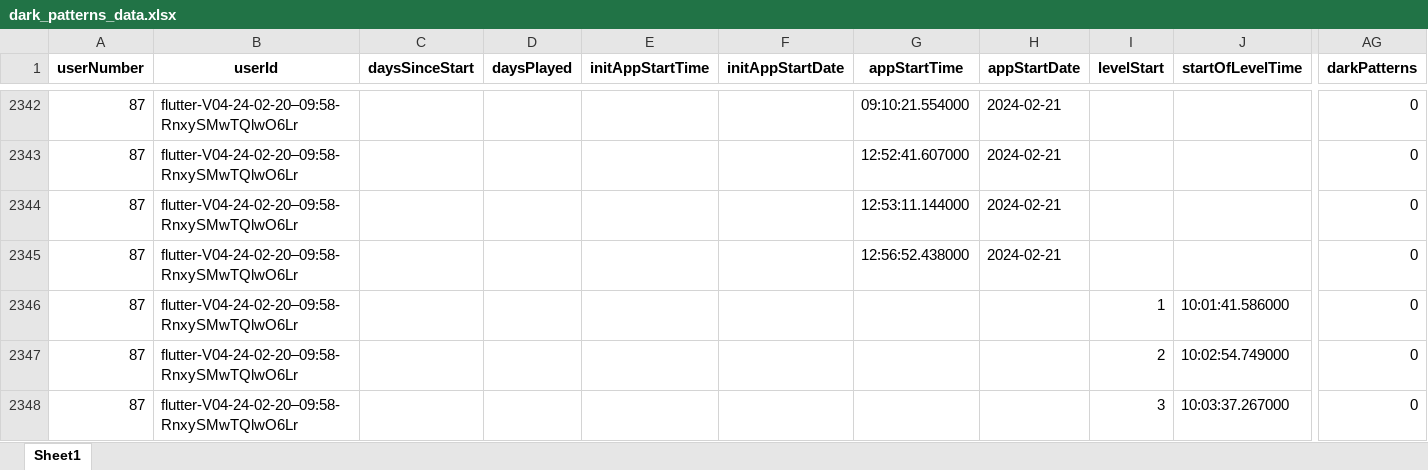
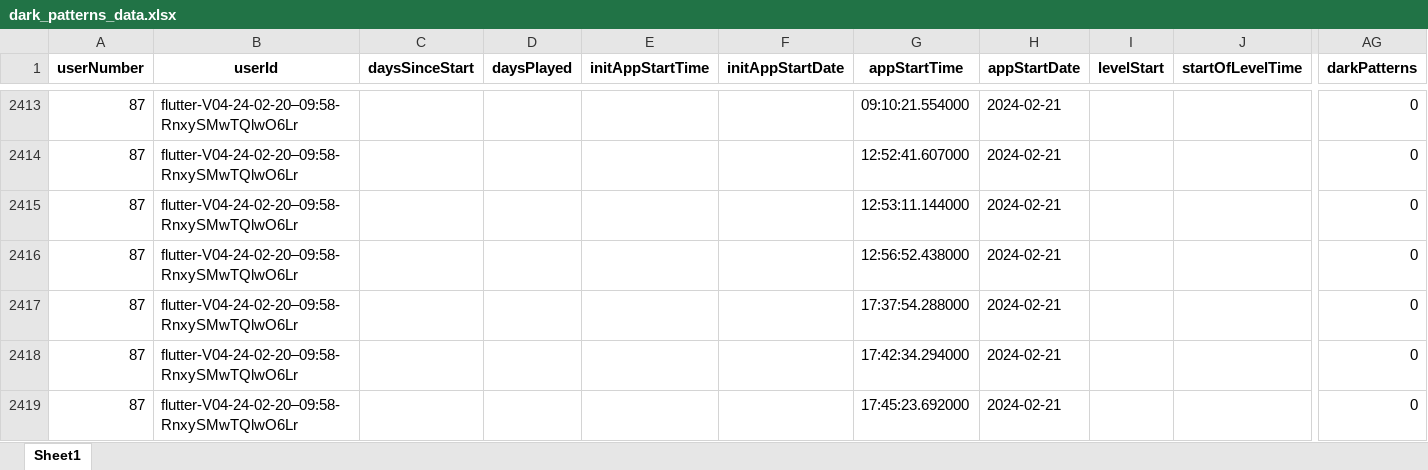
Before and after one commit to felpower/Projekt2_Flutter_Crush, an Excel workbook: generators/dark_patterns_data.xlsx, sheet Sheet1, drawn as a sheet; only a part is shown, gaps mark what is left out; the shorter side is filled out with more unchanged rows; values as stored, in another font and other column widths than the file's, no borders; rows hold the shown columns only; the diff covers the shown part only; the diff names each change by its address in the sheet, - before the commit and + after, or states it on an @@ line.

```diff
--- a/generators/dark_patterns_data.xlsx (sheet Sheet1)
+++ b/generators/dark_patterns_data.xlsx (sheet Sheet1)
+row 2417: 87 | flutter-V04-24-02-20–09:58-RnxySMwTQlwO6Lr |  |  |  |  | 17:37:54.288000 | 2024-02-21 |  |  | 0
+row 2418: 87 | flutter-V04-24-02-20–09:58-RnxySMwTQlwO6Lr |  |  |  |  | 17:42:34.294000 | 2024-02-21 |  |  | 0
+row 2419: 87 | flutter-V04-24-02-20–09:58-RnxySMwTQlwO6Lr |  |  |  |  | 17:45:23.692000 | 2024-02-21 |  |  | 0
```
Also changed, not shown: 91 added rows, 1 removed row and 15 edited cells elsewhere in this sheet, 1 other file.
